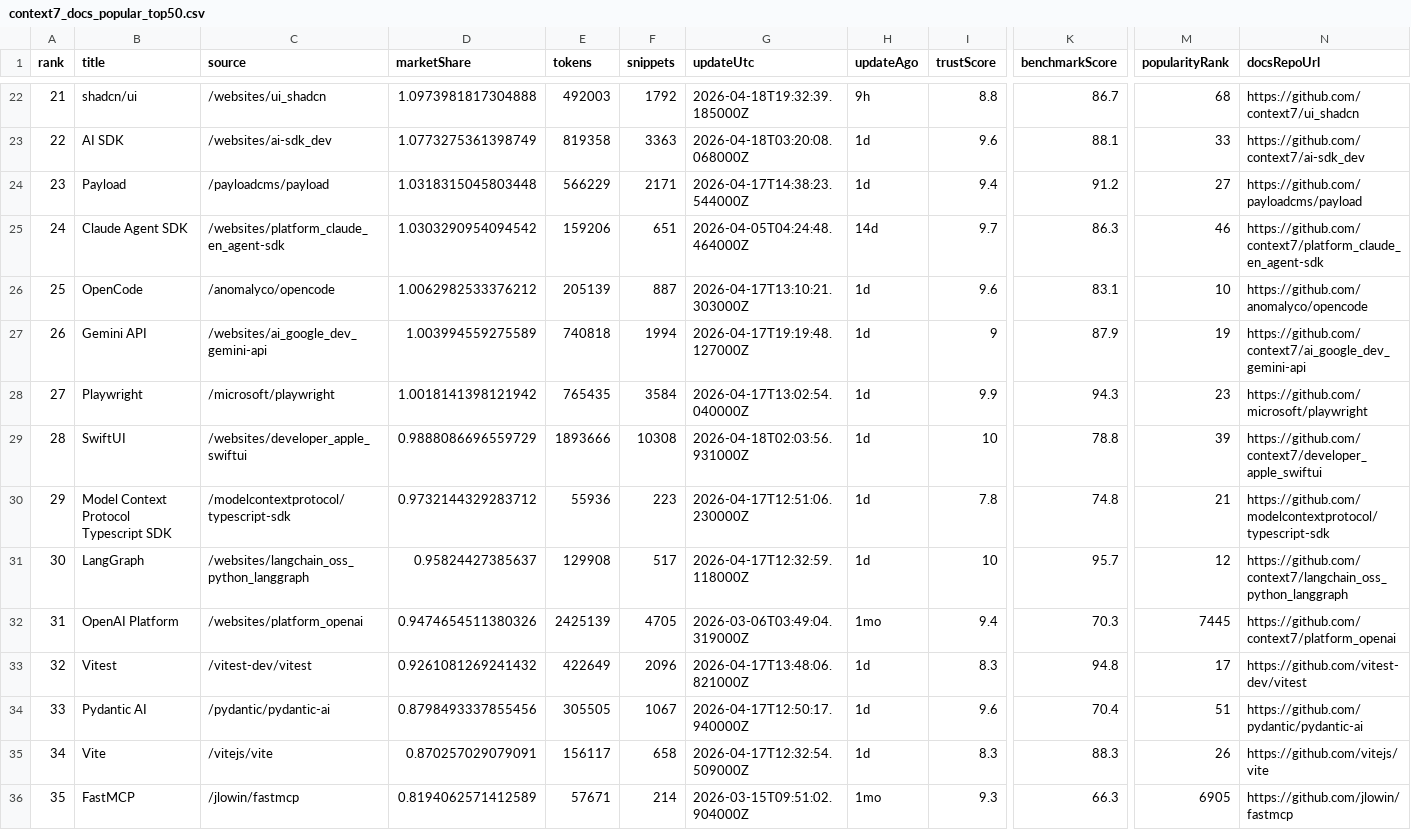
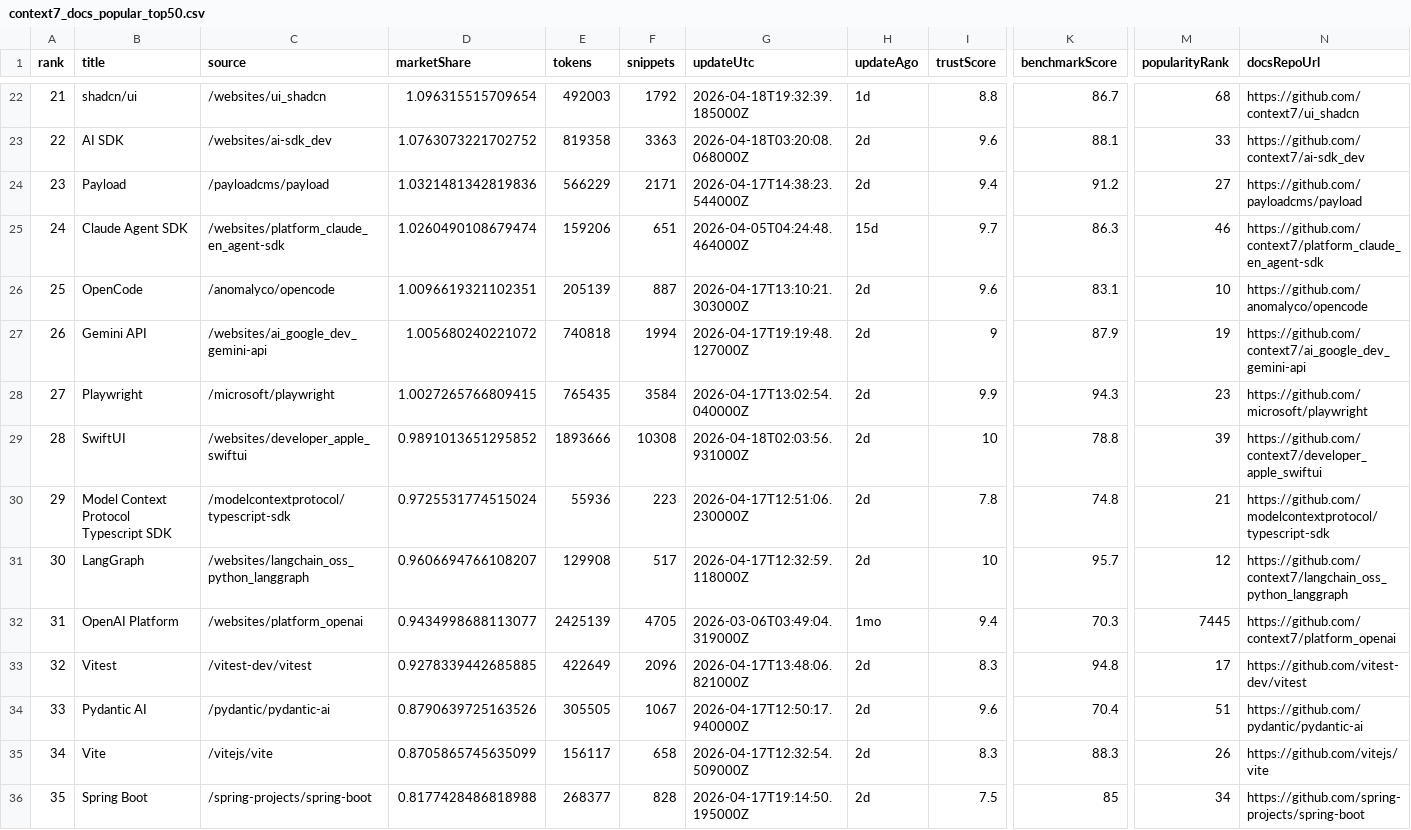
Before and after one commit to LouisLau-art/multi-agent-skills-catalog, a CSV file: docs/data/context7_docs_popular_top50.csv, drawn as a sheet; only a part is shown, gaps mark what is left out; the diff covers the shown part only; the diff names each change by its address in the sheet, - before the commit and + after, or states it on an @@ line.

```diff
--- a/docs/data/context7_docs_popular_top50.csv
+++ b/docs/data/context7_docs_popular_top50.csv
-D22 (marketShare): 1.0973981817304888
+D22 (marketShare): 1.096315515709654
-H22 (updateAgo): 9h
+H22 (updateAgo): 1d
-D23 (marketShare): 1.0773275361398749
+D23 (marketShare): 1.0763073221702752
-H23:H24 (updateAgo): 1d
+H23:H24 (updateAgo): 2d
-D24 (marketShare): 1.0318315045803448
+D24 (marketShare): 1.0321481342819836
-D25 (marketShare): 1.0303290954094542
+D25 (marketShare): 1.0260490108679474
-H25 (updateAgo): 14d
+H25 (updateAgo): 15d
-D26 (marketShare): 1.0062982533376212
+D26 (marketShare): 1.0096619321102351
-H26:H31 (updateAgo): 1d
+H26:H31 (updateAgo): 2d
-D27 (marketShare): 1.003994559275589
+D27 (marketShare): 1.005680240221072
-D28 (marketShare): 1.0018141398121942
+D28 (marketShare): 1.0027265766809415
-D29 (marketShare): 0.9888086696559729
+D29 (marketShare): 0.9891013651295852
-D30 (marketShare): 0.9732144329283712
+D30 (marketShare): 0.9725531774515024
-D31 (marketShare): 0.95824427385637
+D31 (marketShare): 0.9606694766108207
-D32 (marketShare): 0.9474654511380326
+D32 (marketShare): 0.9434998688113077
-D33 (marketShare): 0.9261081269241432
+D33 (marketShare): 0.9278339442685885
-H33:H35 (updateAgo): 1d
+H33:H35 (updateAgo): 2d
-D34 (marketShare): 0.8798493337855456
+D34 (marketShare): 0.8790639725163526
-D35 (marketShare): 0.870257029079091
+D35 (marketShare): 0.8705865745635099
-B36 (title): FastMCP
+B36 (title): Spring Boot
-C36 (source): /jlowin/fastmcp
+C36 (source): /spring-projects/spring-boot
-D36 (marketShare): 0.8194062571412589
+D36 (marketShare): 0.8177428486818988
-E36 (tokens): 57671
+E36 (tokens): 268377
-F36 (snippets): 214
+F36 (snippets): 828
-G36 (updateUtc): 2026-03-15T09:51:02.904000Z
+G36 (updateUtc): 2026-04-17T19:14:50.195000Z
-H36 (updateAgo): 1mo
+H36 (updateAgo): 2d
-I36 (trustScore): 9.3
+I36 (trustScore): 7.5
-K36 (benchmarkScore): 66.3
+K36 (benchmarkScore): 85
-M36 (popularityRank): 6905
+M36 (popularityRank): 34
-N36 (docsRepoUrl): https://github.com/jlowin/fastmcp
+N36 (docsRepoUrl): https://github.com/spring-projects/spring-boot
```
Also changed, not shown: 148 edited cells elsewhere in this file, docs/data/skills_sh_all_time_top2000.csv, 4 other files.
